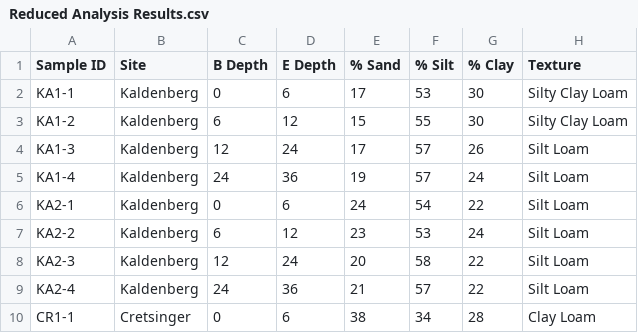
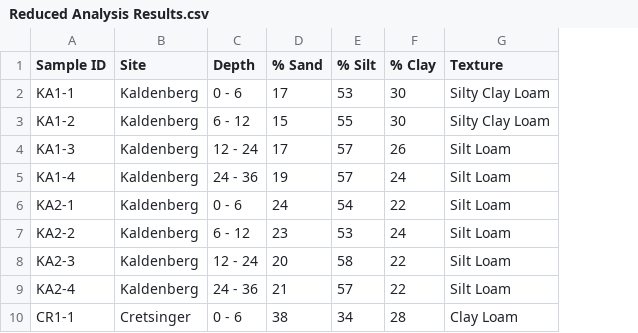
Before and after one commit to morganmackert/mmackert, a CSV file: Data/soil/Reduced Analysis Results.csv, drawn as a sheet; only a part is shown; removed rows and columns are numbered as before the commit, all else as after; the diff names each change by its address in the sheet, - before the commit and + after, or states it on an @@ line.

Commit message:
Trying to figure out how to include depth as shape in full ternary graph

```diff
--- a/Data/soil/Reduced Analysis Results.csv
+++ b/Data/soil/Reduced Analysis Results.csv
-column C (B Depth), rows 2-10: 0 | 6 | 12 | 24 | 0 | 6 | 12 | 24 | 0
-column D (E Depth), rows 2-10: 6 | 12 | 24 | 36 | 6 | 12 | 24 | 36 | 6
+column C (Depth), rows 2-10: 0 - 6 | 6 - 12 | 12 - 24 | 24 - 36 | 0 - 6 | 6 - 12 | 12 - 24 | 24 - 36 | 0 - 6
```
Also changed, not shown: 1 other file.
